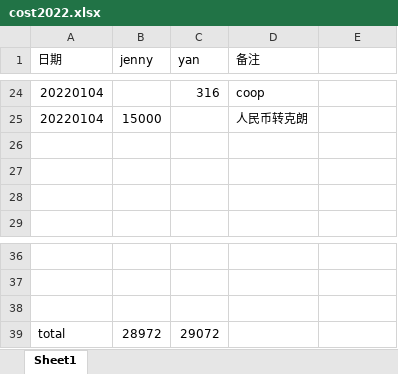
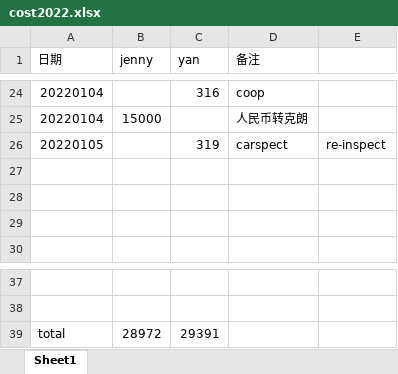
Before and after one commit to yanhuanwang/cost2022, an Excel workbook: cost2022.xlsx, sheet Sheet1, drawn as a sheet; only a part is shown, gaps mark what is left out; values as stored, in another font and other column widths than the file's, no borders; removed rows and columns are numbered as before the commit, all else as after; the diff names each change by its address in the sheet, - before the commit and + after, or states it on an @@ line.

Commit message:
20220105

```diff
--- a/cost2022.xlsx (sheet Sheet1)
+++ b/cost2022.xlsx (sheet Sheet1)
+row 26: 20220105 |  | 319 | carspect | re-inspect
-row 38: (empty)
-C39 (yan): 29072
+C39 (yan): 29391
```
